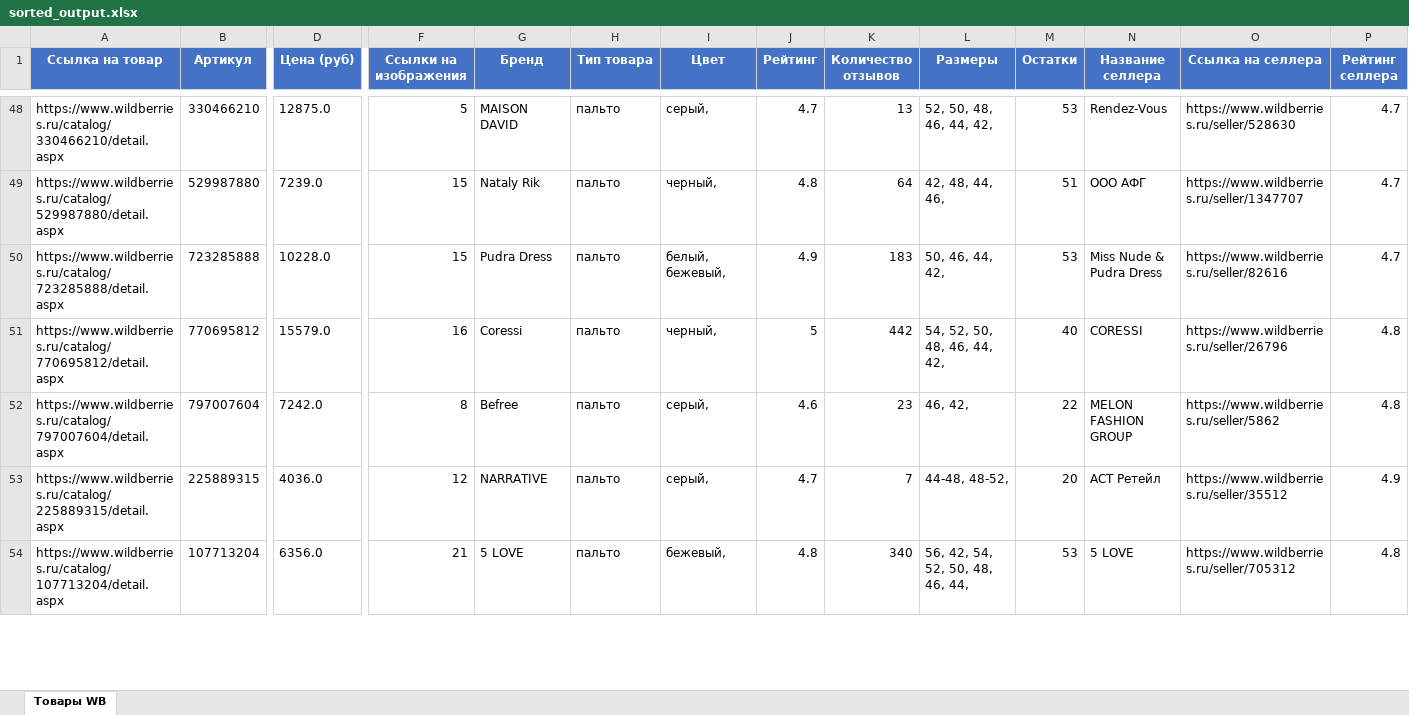
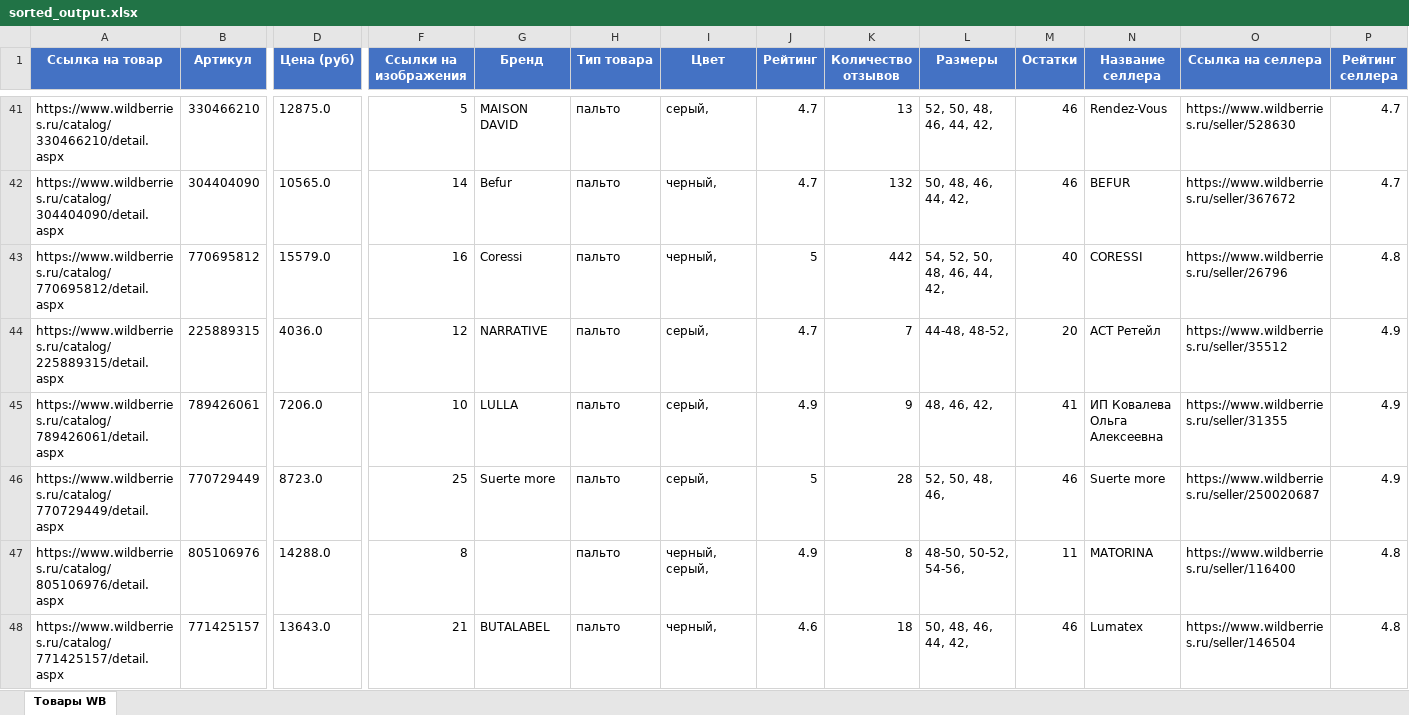
Before and after one commit to UnrealGlitch/WB_parser, an Excel workbook: Data/sorted_output.xlsx, sheet Товары WB, drawn as a sheet; only a part is shown, gaps mark what is left out; values as stored, in another font and other column widths than the file's, no borders; removed rows and columns are numbered as before the commit, all else as after; rows hold the shown columns only; the diff covers the shown part only; the diff names each change by its address in the sheet, - before the commit and + after, or states it on an @@ line.

```diff
--- a/Data/sorted_output.xlsx (sheet Товары WB)
+++ b/Data/sorted_output.xlsx (sheet Товары WB)
-M41 (Остатки): 53
+M41 (Остатки): 46
-row 49: https://www.wildberries.ru/catalog/529987880/detail.aspx | 529987880 | 7239.0 | 15 | Nataly Rik | пальто | черный, | 4.8 | 64 | 42, 48, 44, 46, | 51 | ООО АФГ | https://www.wildberries.ru/seller/1347707 | 4.7
-row 50: https://www.wildberries.ru/catalog/723285888/detail.aspx | 723285888 | 10228.0 | 15 | Pudra Dress | пальто | белый, бежевый, | 4.9 | 183 | 50, 46, 44, 42, | 53 | Miss Nude & Pudra Dress | https://www.wildberries.ru/seller/82616 | 4.7
+row 42: https://www.wildberries.ru/catalog/304404090/detail.aspx | 304404090 | 10565.0 | 14 | Befur | пальто | черный, | 4.7 | 132 | 50, 48, 46, 44, 42, | 46 | BEFUR | https://www.wildberries.ru/seller/367672 | 4.7
-row 52: https://www.wildberries.ru/catalog/797007604/detail.aspx | 797007604 | 7242.0 | 8 | Befree | пальто | серый, | 4.6 | 23 | 46, 42, | 22 | MELON FASHION GROUP | https://www.wildberries.ru/seller/5862 | 4.8
-row 54: https://www.wildberries.ru/catalog/107713204/detail.aspx | 107713204 | 6356.0 | 21 | 5 LOVE | пальто | бежевый, | 4.8 | 340 | 56, 42, 54, 52, 50, 48, 46, 44, | 53 | 5 LOVE | https://www.wildberries.ru/seller/705312 | 4.8
+row 45: https://www.wildberries.ru/catalog/789426061/detail.aspx | 789426061 | 7206.0 | 10 | LULLA | пальто | серый, | 4.9 | 9 | 48, 46, 42, | 41 | ИП Ковалева Ольга Алексеевна | https://www.wildberries.ru/seller/31355 | 4.9
+row 46: https://www.wildberries.ru/catalog/770729449/detail.aspx | 770729449 | 8723.0 | 25 | Suerte more | пальто | серый, | 5 | 28 | 52, 50, 48, 46, | 46 | Suerte more | https://www.wildberries.ru/seller/250020687 | 4.9
+row 47: https://www.wildberries.ru/catalog/805106976/detail.aspx | 805106976 | 14288.0 | 8 |  | пальто | черный, серый, | 4.9 | 8 | 48-50, 50-52, 54-56, | 11 | MATORINA | https://www.wildberries.ru/seller/116400 | 4.8
+row 48: https://www.wildberries.ru/catalog/771425157/detail.aspx | 771425157 | 13643.0 | 21 | BUTALABEL | пальто | черный, | 4.6 | 18 | 50, 48, 46, 44, 42, | 46 | Lumatex | https://www.wildberries.ru/seller/146504 | 4.8
```
Also changed, not shown: 50 added rows, 60 removed rows, 3 moved rows and 41 edited cells elsewhere in this sheet, Data/output.xlsx, 4 other files.
